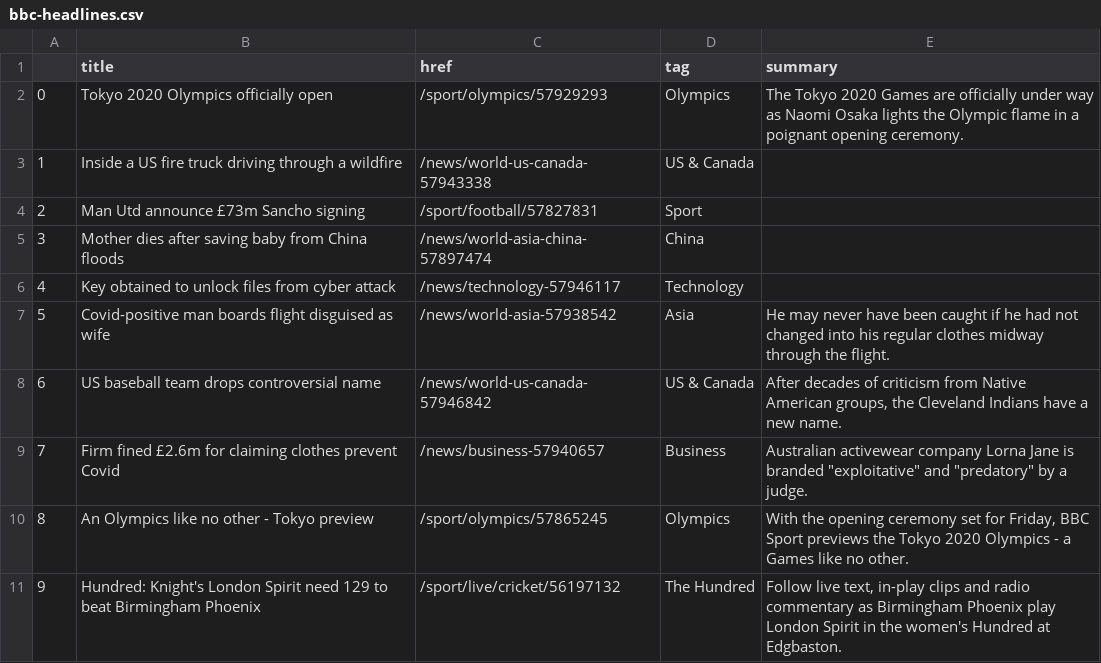
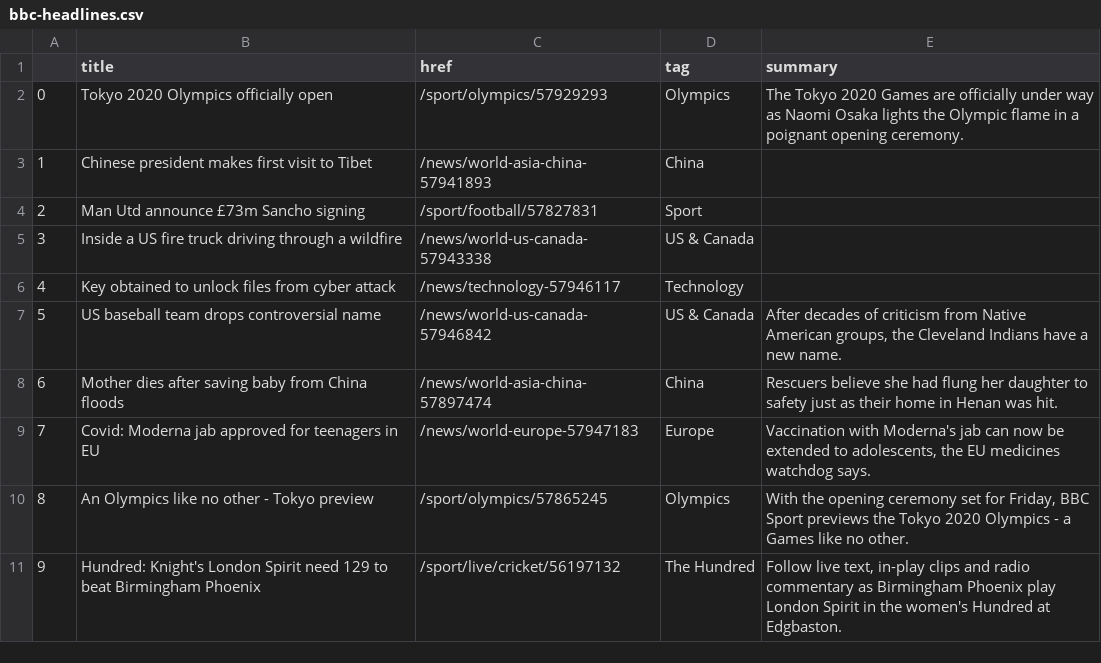
Before and after one commit to jsoma/automatic-scraper, a CSV file: bbc-headlines.csv, drawn as a sheet; only a part is shown; removed rows and columns are numbered as before the commit, all else as after; the diff names each change by its address in the sheet, - before the commit and + after, or states it on an @@ line.

```diff
--- a/bbc-headlines.csv
+++ b/bbc-headlines.csv
+row 3: 1 | Chinese president makes first visit to Tibet | /news/world-asia-china-57941893 | China
@@ column A renumbered between rows 5 and 7 @@
-row 5: 3 | Mother dies after saving baby from China floods | /news/world-asia-china-57897474 | China
-row 7: 5 | Covid-positive man boards flight disguised as wife | /news/world-asia-57938542 | Asia | He may never have been caught if he had not changed into his regular clothes midway through the flight.
-row 9: 7 | Firm fined £2.6m for claiming clothes prevent Covid | /news/business-57940657 | Business | Australian activewear company Lorna Jane is branded "exploitative" and "predatory" by a judge.
+row 8: 6 | Mother dies after saving baby from China floods | /news/world-asia-china-57897474 | China | Rescuers believe she had flung her daughter to safety just as their home in Henan was hit.
+row 9: 7 | Covid: Moderna jab approved for teenagers in EU | /news/world-europe-57947183 | Europe | Vaccination with Moderna's jab can now be extended to adolescents, the EU medicines watchdog says.
```
